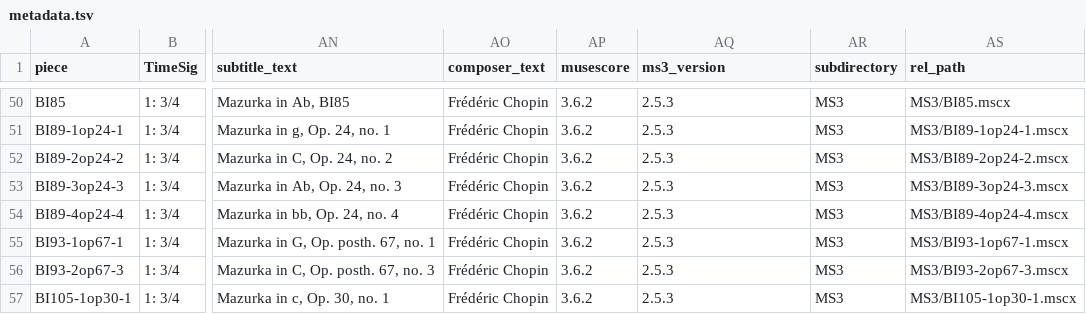
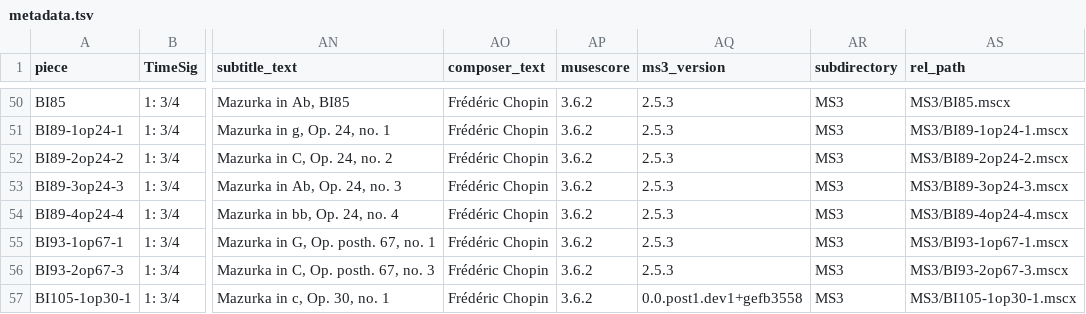
Before and after one commit to DCMLab/chopin_mazurkas, a TSV file: metadata.tsv, drawn as a sheet; only a part is shown, gaps mark what is left out; the diff names each change by its address in the sheet, - before the commit and + after, or states it on an @@ line.

Commit message:
writes updated metadata and prelims to MuseScore file

```diff
--- a/metadata.tsv
+++ b/metadata.tsv
-AQ57 (ms3_version): 2.5.3
+AQ57 (ms3_version): 0.0.post1.dev1+gefb3558
```
Also changed, not shown: chords/BI105-1op30-1.chords.tsv, 4 other files.
